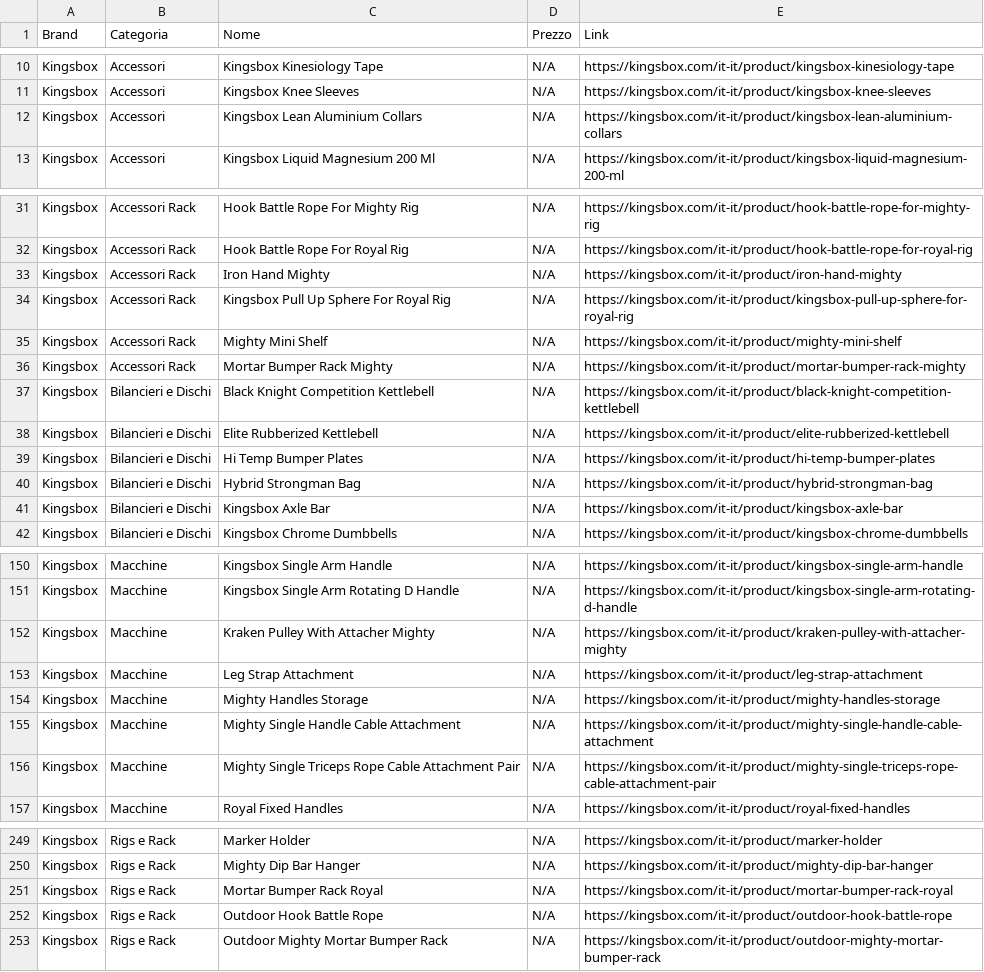
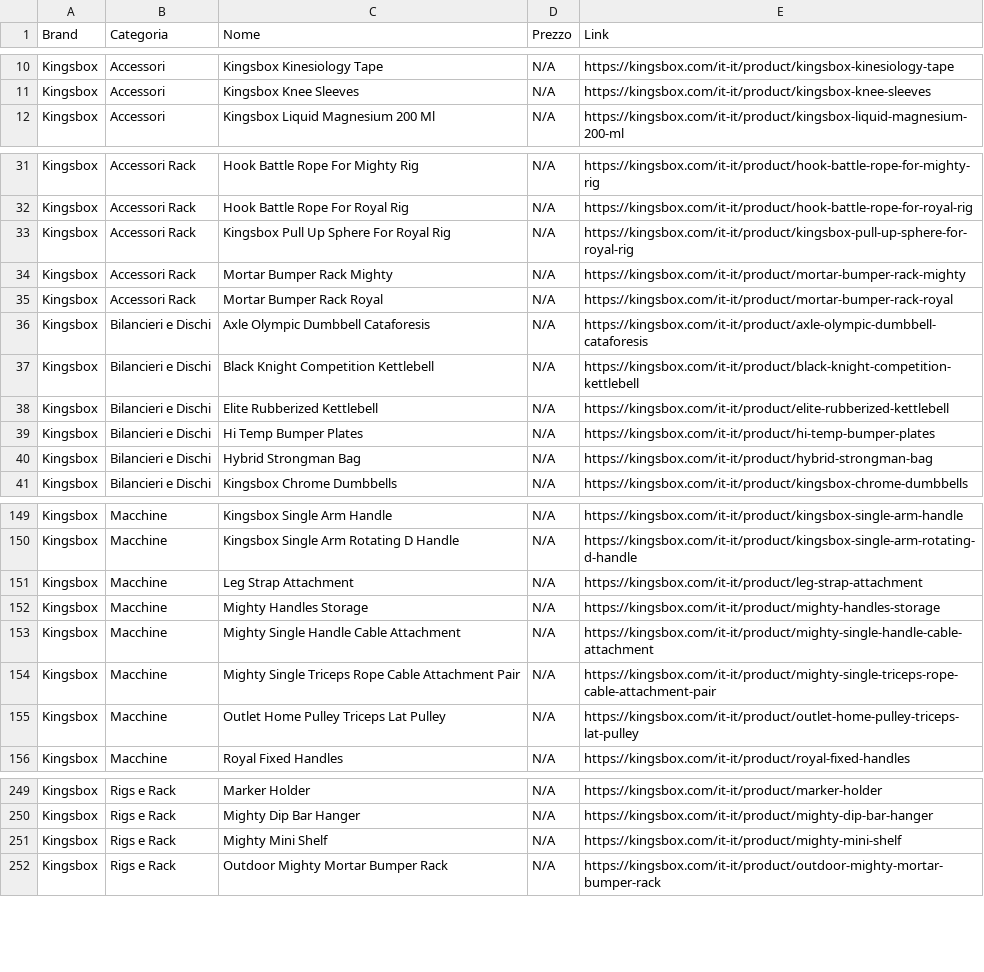
Before and after one commit to bruschettabrusca/Iron-Compare, a CSV file: prezzi.csv, drawn as a sheet; only a part is shown, gaps mark what is left out; the diff covers the shown part only.

Commit message:
Aggiornamento prezzi automatico

```diff
--- a/prezzi.csv
+++ b/prezzi.csv
@@ -11,3 +11,2 @@ Kingsbox,Accessori,Kingsbox Kinesiology Tape,N/A,https://kingsbox.com/it-it/prod
 Kingsbox,Accessori,Kingsbox Knee Sleeves,N/A,https://kingsbox.com/it-it/product/kingsbox-knee-sleeves
-Kingsbox,Accessori,Kingsbox Lean Aluminium Collars,N/A,https://kingsbox.com/it-it/product/kingsbox-lean-aluminium-collars
 Kingsbox,Accessori,Kingsbox Liquid Magnesium 200 Ml,N/A,https://kingsbox.com/it-it/product/kingsbox-liquid-magnesium-200-ml
@@ -32,6 +32,6 @@ Kingsbox,Accessori Rack,Hook Battle Rope For Mighty Rig,N/A,https://kingsbox.com
 Kingsbox,Accessori Rack,Hook Battle Rope For Royal Rig,N/A,https://kingsbox.com/it-it/product/hook-battle-rope-for-royal-rig
-Kingsbox,Accessori Rack,Iron Hand Mighty,N/A,https://kingsbox.com/it-it/product/iron-hand-mighty
 Kingsbox,Accessori Rack,Kingsbox Pull Up Sphere For Royal Rig,N/A,https://kingsbox.com/it-it/product/kingsbox-pull-up-sphere-for-royal-rig
-Kingsbox,Accessori Rack,Mighty Mini Shelf,N/A,https://kingsbox.com/it-it/product/mighty-mini-shelf
 Kingsbox,Accessori Rack,Mortar Bumper Rack Mighty,N/A,https://kingsbox.com/it-it/product/mortar-bumper-rack-mighty
+Kingsbox,Accessori Rack,Mortar Bumper Rack Royal,N/A,https://kingsbox.com/it-it/product/mortar-bumper-rack-royal
+Kingsbox,Bilancieri e Dischi,Axle Olympic Dumbbell Cataforesis,N/A,https://kingsbox.com/it-it/product/axle-olympic-dumbbell-cataforesis
 Kingsbox,Bilancieri e Dischi,Black Knight Competition Kettlebell,N/A,https://kingsbox.com/it-it/product/black-knight-competition-kettlebell
@@ -40,3 +40,2 @@ Kingsbox,Bilancieri e Dischi,Hi Temp Bumper Plates,N/A,https://kingsbox.com/it-i
 Kingsbox,Bilancieri e Dischi,Hybrid Strongman Bag,N/A,https://kingsbox.com/it-it/product/hybrid-strongman-bag
-Kingsbox,Bilancieri e Dischi,Kingsbox Axle Bar,N/A,https://kingsbox.com/it-it/product/kingsbox-axle-bar
 Kingsbox,Bilancieri e Dischi,Kingsbox Chrome Dumbbells,N/A,https://kingsbox.com/it-it/product/kingsbox-chrome-dumbbells
@@ -151,3 +150,2 @@ Kingsbox,Macchine,Kingsbox Single Arm Handle,N/A,https://kingsbox.com/it-it/prod
 Kingsbox,Macchine,Kingsbox Single Arm Rotating D Handle,N/A,https://kingsbox.com/it-it/product/kingsbox-single-arm-rotating-d-handle
-Kingsbox,Macchine,Kraken Pulley With Attacher Mighty,N/A,https://kingsbox.com/it-it/product/kraken-pulley-with-attacher-mighty
 Kingsbox,Macchine,Leg Strap Attachment,N/A,https://kingsbox.com/it-it/product/leg-strap-attachment
@@ -156,2 +154,3 @@ Kingsbox,Macchine,Mighty Single Handle Cable Attachment,N/A,https://kingsbox.com
 Kingsbox,Macchine,Mighty Single Triceps Rope Cable Attachment Pair,N/A,https://kingsbox.com/it-it/product/mighty-single-triceps-rope-cable-attachment-pair
+Kingsbox,Macchine,Outlet Home Pulley Triceps Lat Pulley,N/A,https://kingsbox.com/it-it/product/outlet-home-pulley-triceps-lat-pulley
 Kingsbox,Macchine,Royal Fixed Handles,N/A,https://kingsbox.com/it-it/product/royal-fixed-handles
@@ -250,4 +250,3 @@ Kingsbox,Rigs e Rack,Marker Holder,N/A,https://kingsbox.com/it-it/product/marker
 Kingsbox,Rigs e Rack,Mighty Dip Bar Hanger,N/A,https://kingsbox.com/it-it/product/mighty-dip-bar-hanger
-Kingsbox,Rigs e Rack,Mortar Bumper Rack Royal,N/A,https://kingsbox.com/it-it/product/mortar-bumper-rack-royal
-Kingsbox,Rigs e Rack,Outdoor Hook Battle Rope,N/A,https://kingsbox.com/it-it/product/outdoor-hook-battle-rope
+Kingsbox,Rigs e Rack,Mighty Mini Shelf,N/A,https://kingsbox.com/it-it/product/mighty-mini-shelf
 Kingsbox,Rigs e Rack,Outdoor Mighty Mortar Bumper Rack,N/A,https://kingsbox.com/it-it/product/outdoor-mighty-mortar-bumper-rack
```
Also changed, not shown: 4 added rows, 2 removed rows and 2 edited cells elsewhere in this file.
